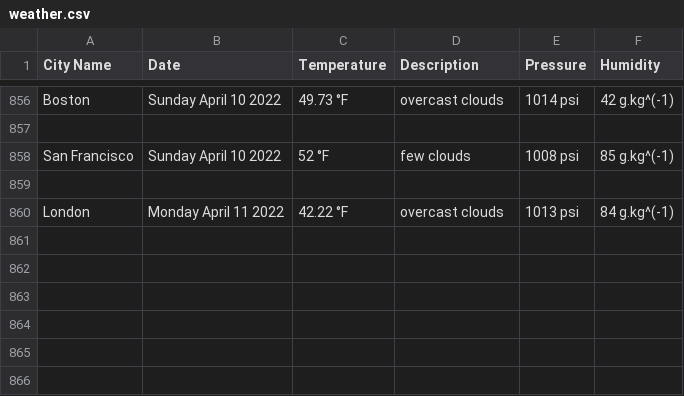
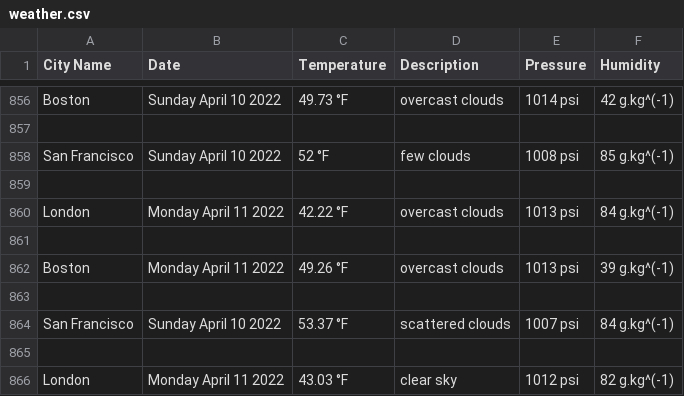
Before and after one commit to handel-fan/pythonic-weather, a CSV file: weather.csv, drawn as a sheet; only a part is shown, gaps mark what is left out; the diff names each change by its address in the sheet, - before the commit and + after, or states it on an @@ line.

```diff
--- a/weather.csv
+++ b/weather.csv
+row 861: (empty)
+row 862: Boston | Monday April 11 2022 | 49.26 °F | overcast clouds | 1013 psi | 39 g.kg^(-1)
+row 863: (empty)
+row 864: San Francisco | Sunday April 10 2022 | 53.37 °F | scattered clouds | 1007 psi | 84 g.kg^(-1)
+row 865: (empty)
+row 866: London | Monday April 11 2022 | 43.03 °F | clear sky | 1012 psi | 82 g.kg^(-1)
```
